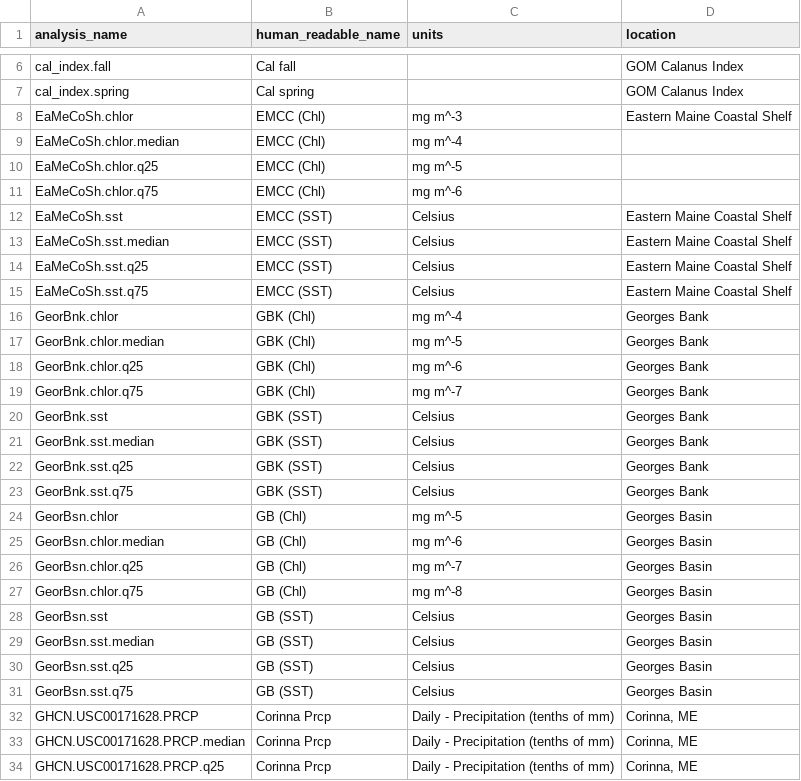
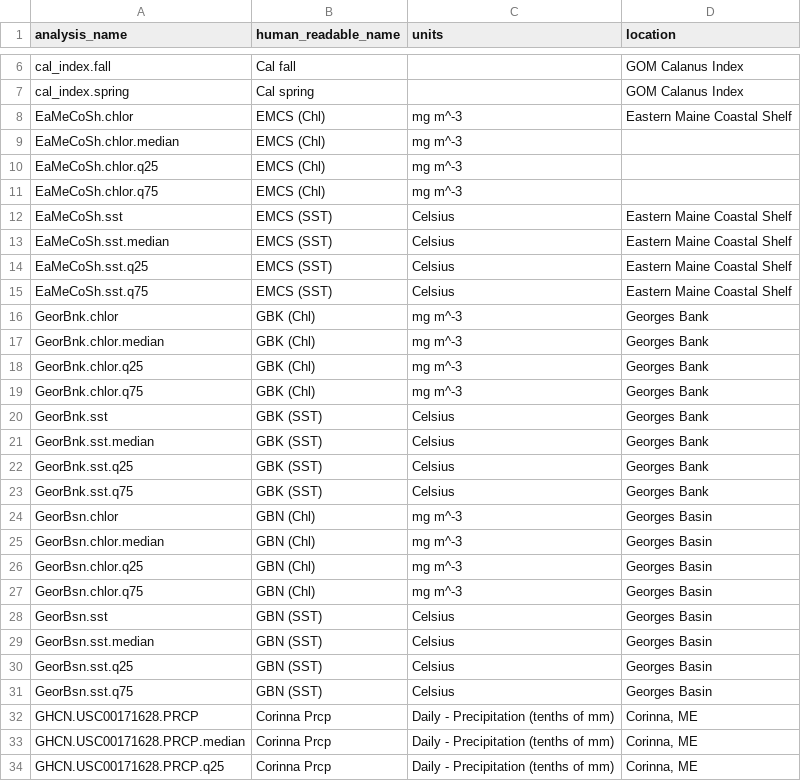
Before and after one commit to BigelowLab/gom-series, a CSV file: data/var_names.csv, drawn as a sheet; only a part is shown, gaps mark what is left out; the diff covers the shown part only.

Commit message:
update map with new bb, new region names, update var_names, add currents

```diff
--- a/data/var_names.csv
+++ b/data/var_names.csv
@@ -7,14 +7,14 @@ cal_index.fall,Cal fall,,GOM Calanus Index
 cal_index.spring,Cal spring,,GOM Calanus Index
-EaMeCoSh.chlor,EMCC (Chl),mg m^-3,Eastern Maine Coastal Shelf
-EaMeCoSh.chlor.median,EMCC (Chl),mg m^-4,
-EaMeCoSh.chlor.q25,EMCC (Chl),mg m^-5,
-EaMeCoSh.chlor.q75,EMCC (Chl),mg m^-6,
-EaMeCoSh.sst,EMCC (SST),Celsius,Eastern Maine Coastal Shelf
-EaMeCoSh.sst.median,EMCC (SST),Celsius,Eastern Maine Coastal Shelf
-EaMeCoSh.sst.q25,EMCC (SST),Celsius,Eastern Maine Coastal Shelf
-EaMeCoSh.sst.q75,EMCC (SST),Celsius,Eastern Maine Coastal Shelf
-GeorBnk.chlor,GBK (Chl),mg m^-4,Georges Bank
-GeorBnk.chlor.median,GBK (Chl),mg m^-5,Georges Bank
-GeorBnk.chlor.q25,GBK (Chl),mg m^-6,Georges Bank
-GeorBnk.chlor.q75,GBK (Chl),mg m^-7,Georges Bank
+EaMeCoSh.chlor,EMCS (Chl),mg m^-3,Eastern Maine Coastal Shelf
+EaMeCoSh.chlor.median,EMCS (Chl),mg m^-3,
+EaMeCoSh.chlor.q25,EMCS (Chl),mg m^-3,
+EaMeCoSh.chlor.q75,EMCS (Chl),mg m^-3,
+EaMeCoSh.sst,EMCS (SST),Celsius,Eastern Maine Coastal Shelf
+EaMeCoSh.sst.median,EMCS (SST),Celsius,Eastern Maine Coastal Shelf
+EaMeCoSh.sst.q25,EMCS (SST),Celsius,Eastern Maine Coastal Shelf
+EaMeCoSh.sst.q75,EMCS (SST),Celsius,Eastern Maine Coastal Shelf
+GeorBnk.chlor,GBK (Chl),mg m^-3,Georges Bank
+GeorBnk.chlor.median,GBK (Chl),mg m^-3,Georges Bank
+GeorBnk.chlor.q25,GBK (Chl),mg m^-3,Georges Bank
+GeorBnk.chlor.q75,GBK (Chl),mg m^-3,Georges Bank
 GeorBnk.sst,GBK (SST),Celsius,Georges Bank
@@ -23,10 +23,10 @@ GeorBnk.sst.q25,GBK (SST),Celsius,Georges Bank
 GeorBnk.sst.q75,GBK (SST),Celsius,Georges Bank
-GeorBsn.chlor,GB (Chl),mg m^-5,Georges Basin
-GeorBsn.chlor.median,GB (Chl),mg m^-6,Georges Basin
-GeorBsn.chlor.q25,GB (Chl),mg m^-7,Georges Basin
-GeorBsn.chlor.q75,GB (Chl),mg m^-8,Georges Basin
-GeorBsn.sst,GB (SST),Celsius,Georges Basin
-GeorBsn.sst.median,GB (SST),Celsius,Georges Basin
-GeorBsn.sst.q25,GB (SST),Celsius,Georges Basin
-GeorBsn.sst.q75,GB (SST),Celsius,Georges Basin
+GeorBsn.chlor,GBN (Chl),mg m^-3,Georges Basin
+GeorBsn.chlor.median,GBN (Chl),mg m^-3,Georges Basin
+GeorBsn.chlor.q25,GBN (Chl),mg m^-3,Georges Basin
+GeorBsn.chlor.q75,GBN (Chl),mg m^-3,Georges Basin
+GeorBsn.sst,GBN (SST),Celsius,Georges Basin
+GeorBsn.sst.median,GBN (SST),Celsius,Georges Basin
+GeorBsn.sst.q25,GBN (SST),Celsius,Georges Basin
+GeorBsn.sst.q75,GBN (SST),Celsius,Georges Basin
 GHCN.USC00171628.PRCP,Corinna Prcp,Daily - Precipitation (tenths of mm),"Corinna, ME"
```
Also changed, not shown: 36 edited cells elsewhere in this file, 8 other files.
